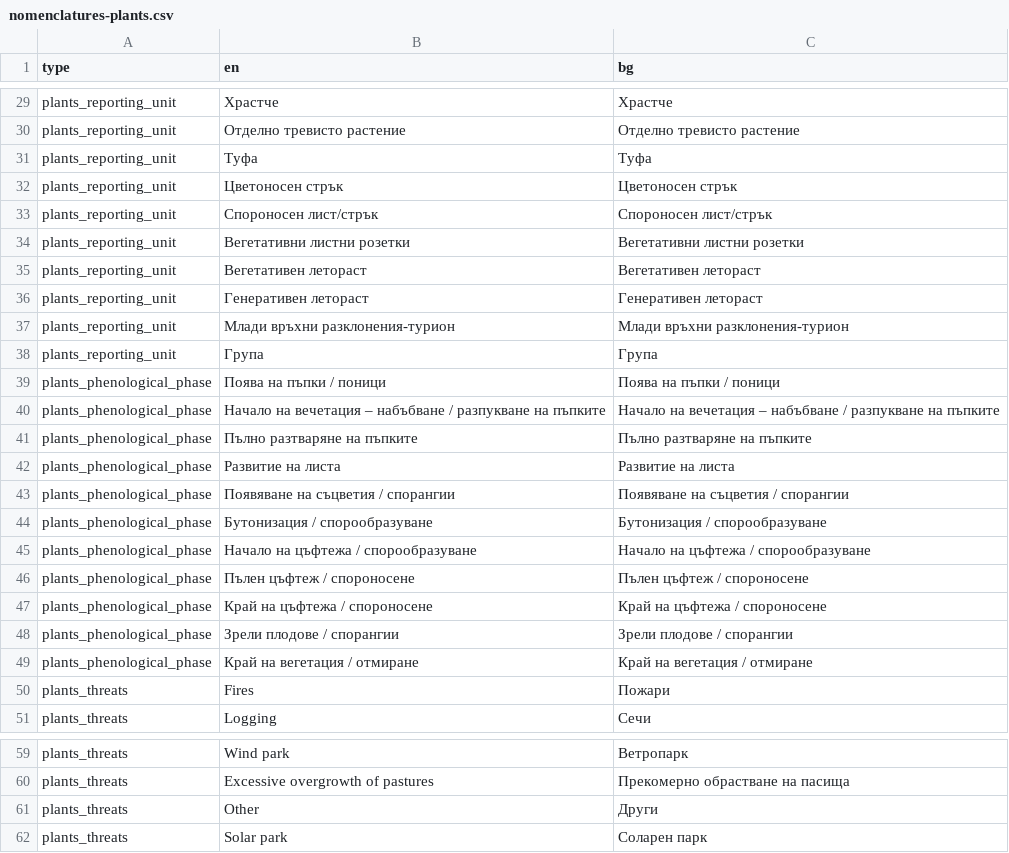
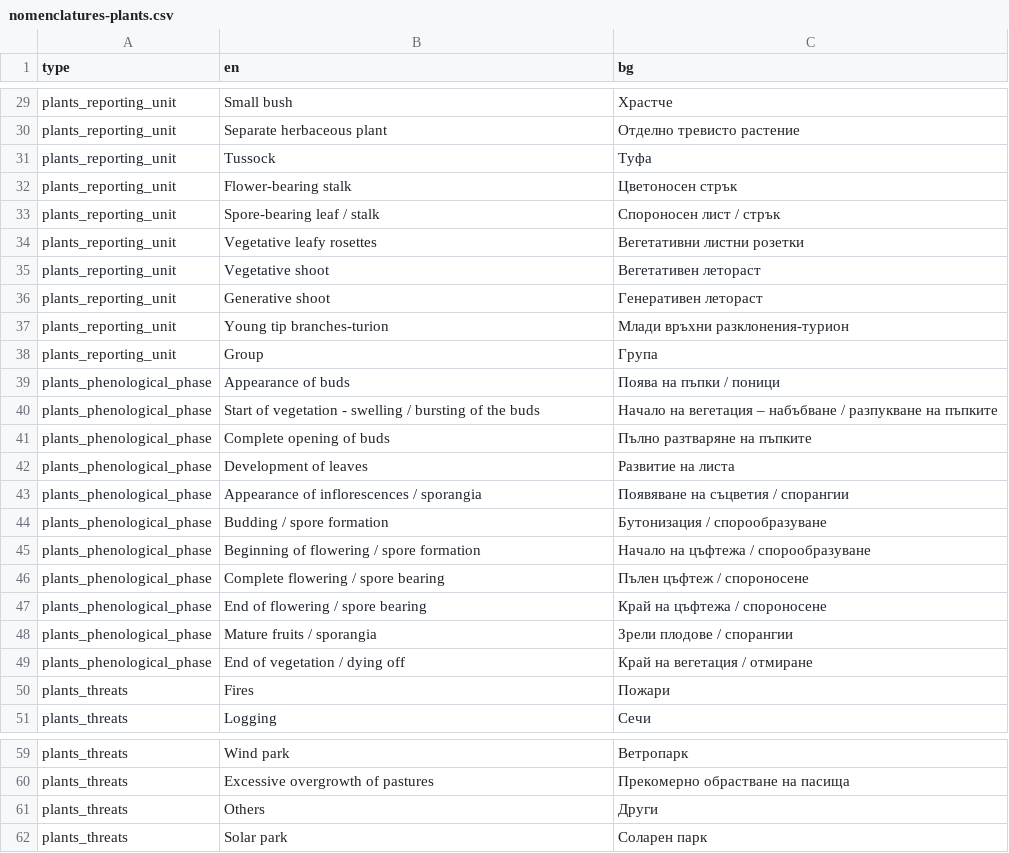
Before and after one commit to BspbOrg/smartbirds-server, a CSV file: data/nomenclatures-plants.csv, drawn as a sheet; only a part is shown, gaps mark what is left out; the diff covers the shown part only; the diff names each change by its address in the sheet, - before the commit and + after, or states it on an @@ line.

```diff
--- a/data/nomenclatures-plants.csv
+++ b/data/nomenclatures-plants.csv
-B29 (en): Храстче
+B29 (en): Small bush
-B30 (en): Отделно тревисто растение
+B30 (en): Separate herbaceous plant
-B31 (en): Туфа
+B31 (en): Tussock
-B32 (en): Цветоносен стрък
+B32 (en): Flower-bearing stalk
-B33 (en): Спороносен лист/стрък
+B33 (en): Spore-bearing leaf / stalk
-C33 (bg): Спороносен лист/стрък
+C33 (bg): Спороносен лист / стрък
-B34 (en): Вегетативни листни розетки
+B34 (en): Vegetative leafy rosettes
-B35 (en): Вегетативен летораст
+B35 (en): Vegetative shoot
-B36 (en): Генеративен летораст
+B36 (en): Generative shoot
-B37 (en): Млади връхни разклонения-турион
+B37 (en): Young tip branches-turion
-B38 (en): Група
+B38 (en): Group
-B39 (en): Поява на пъпки / поници
+B39 (en): Appearance of buds
-B40 (en): Начало на вечетация – набъбване / разпукване на пъпките
+B40 (en): Start of vegetation - swelling / bursting of the buds
-C40 (bg): Начало на вечетация – набъбване…
+C40 (bg): Начало на вегетация – набъбване…
-B41 (en): Пълно разтваряне на пъпките
+B41 (en): Complete opening of buds
-B42 (en): Развитие на листа
+B42 (en): Development of leaves
-B43 (en): Появяване на съцветия / спорангии
+B43 (en): Appearance of inflorescences / sporangia
-B44 (en): Бутонизация / спорообразуване
+B44 (en): Budding / spore formation
-B45 (en): Начало на цъфтежа / спорообразуване
+B45 (en): Beginning of flowering / spore formation
-B46 (en): Пълен цъфтеж / спороносене
+B46 (en): Complete flowering / spore bearing
-B47 (en): Край на цъфтежа / спороносене
+B47 (en): End of flowering / spore bearing
-B48 (en): Зрели плодове / спорангии
+B48 (en): Mature fruits / sporangia
-B49 (en): Край на вегетация / отмиране
+B49 (en): End of vegetation / dying off
-B61 (en): Other
+B61 (en): Others
```
Also changed, not shown: 31 edited cells elsewhere in this file, data/species_plants.csv.
